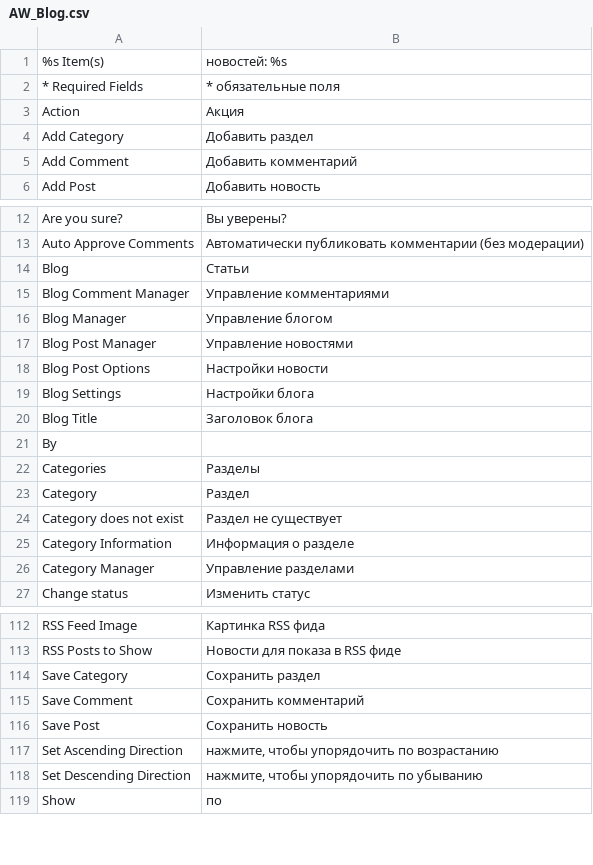
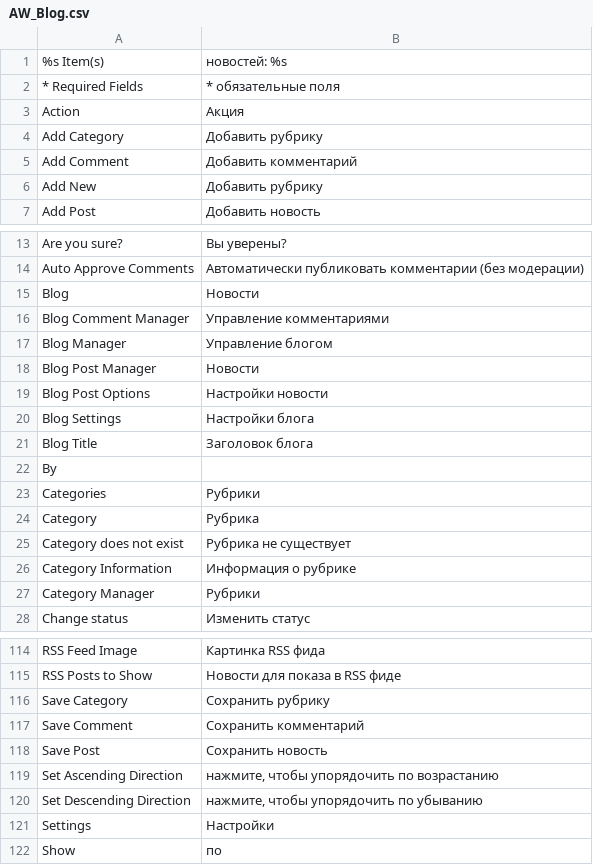
Before and after one commit to magento-russia/2, a CSV file: app/locale/ru_DF/AW_Blog.csv, drawn as a sheet; only a part is shown, gaps mark what is left out; the diff covers the shown part only.

```diff
--- a/app/locale/ru_DF/AW_Blog.csv
+++ b/app/locale/ru_DF/AW_Blog.csv
@@ -3,4 +3,5 @@
 "Action","Акция"
-"Add Category","Добавить раздел"
+"Add Category","Добавить рубрику"
 "Add Comment","Добавить комментарий"
+"Add New","Добавить рубрику"
 "Add Post","Добавить новость"
@@ -13,6 +14,6 @@
 "Auto Approve Comments","Автоматически публиковать комментарии (без модерации)"
-"Blog","Статьи"
+"Blog","Новости"
 "Blog Comment Manager","Управление комментариями"
 "Blog Manager","Управление блогом"
-"Blog Post Manager","Управление новостями"
+"Blog Post Manager","Новости"
 "Blog Post Options","Настройки новости"
@@ -21,7 +22,7 @@
 "By",""
-"Categories","Разделы"
-"Category","Раздел"
-"Category does not exist","Раздел не существует"
-"Category Information","Информация о разделе"
-"Category Manager","Управление разделами"
+"Categories","Рубрики"
+"Category","Рубрика"
+"Category does not exist","Рубрика не существует"
+"Category Information","Информация о рубрике"
+"Category Manager","Рубрики"
 "Change status","Изменить статус"
@@ -113,3 +115,3 @@
 "RSS Posts to Show","Новости для показа в RSS фиде"
-"Save Category","Сохранить раздел"
+"Save Category","Сохранить рубрику"
 "Save Comment","Сохранить комментарий"
@@ -118,2 +120,3 @@
 "Set Descending Direction","нажмите, чтобы упорядочить по убыванию"
+"Settings","Настройки"
 "Show","по"
```
Also changed, not shown: 1 added row and 8 edited cells elsewhere in this file, app/locale/ru_DF/Mage_Catalog.csv, app/locale/ru_DF/Mage_Rss.csv, 5 other files.
